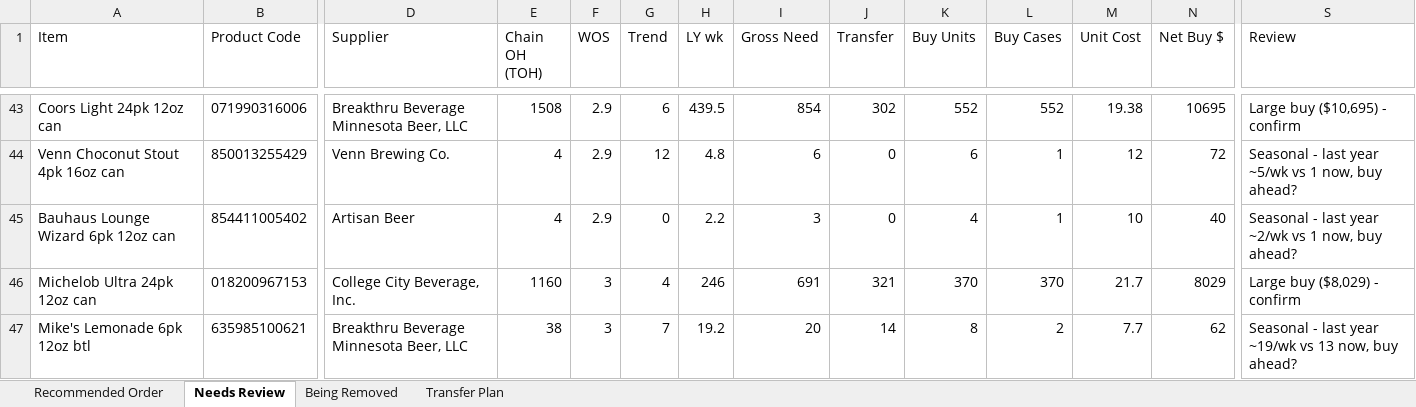
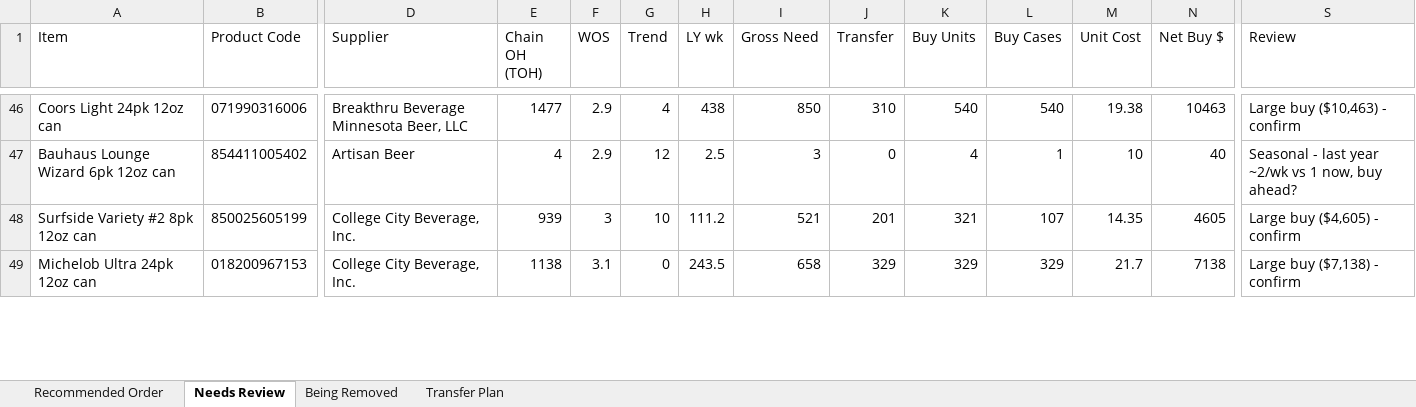
Before and after one commit to Akuklok/thc-dashboard, an Excel workbook: data/Beer Recommended Order.xlsx, sheet Needs Review, drawn as a sheet; only a part is shown, gaps mark what is left out; values as stored, in another font and other column widths than the file's, no borders; removed rows and columns are numbered as before the commit, all else as after; rows hold the shown columns only; the diff covers the shown part only; the diff names each change by its address in the sheet, - before the commit and + after, or states it on an @@ line.

Commit message:
auto-update Beer Recommended Order.xlsx

```diff
--- a/data/Beer Recommended Order.xlsx (sheet Needs Review)
+++ b/data/Beer Recommended Order.xlsx (sheet Needs Review)
-E46 (Chain OH (TOH)): 1508
+E46 (Chain OH (TOH)): 1477
-G46 (Trend): 6
+G46 (Trend): 4
-H46 (LY wk): 439.5
+H46 (LY wk): 438
-I46 (Gross Need): 854
+I46 (Gross Need): 850
-J46 (Transfer): 302
+J46 (Transfer): 310
-K46 (Buy Units): 552
+K46 (Buy Units): 540
-L46 (Buy Cases): 552
+L46 (Buy Cases): 540
-N46 (Net Buy $): 10695
+N46 (Net Buy $): 10463
-S46 (Review): Large buy ($10,695) - confirm
+S46 (Review): Large buy ($10,463) - confirm
-row 44: Venn Choconut Stout 4pk 16oz can | 850013255429 | Venn Brewing Co. | 4 | 2.9 | 12 | 4.8 | 6 | 0 | 6 | 1 | 12 | 72 | Seasonal - last year ~5/wk vs 1 now, buy ahead?
-G47 (Trend): 0
+G47 (Trend): 12
-H47 (LY wk): 2.2
+H47 (LY wk): 2.5
+row 48: Surfside Variety #2 8pk 12oz can | 850025605199 | College City Beverage, Inc. | 939 | 3 | 10 | 111.2 | 521 | 201 | 321 | 107 | 14.35 | 4605 | Large buy ($4,605) - confirm
-E49 (Chain OH (TOH)): 1160
+E49 (Chain OH (TOH)): 1138
-F49 (WOS): 3
+F49 (WOS): 3.1
-G49 (Trend): 4
+G49 (Trend): 0
-H49 (LY wk): 246
+H49 (LY wk): 243.5
-I49 (Gross Need): 691
+I49 (Gross Need): 658
-J49 (Transfer): 321
+J49 (Transfer): 329
-K49 (Buy Units): 370
+K49 (Buy Units): 329
-L49 (Buy Cases): 370
+L49 (Buy Cases): 329
-N49 (Net Buy $): 8029
+N49 (Net Buy $): 7138
-S49 (Review): Large buy ($8,029) - confirm
+S49 (Review): Large buy ($7,138) - confirm
-row 47: Mike's Lemonade 6pk 12oz btl | 635985100621 | Breakthru Beverage Minnesota Beer, LLC | 38 | 3 | 7 | 19.2 | 20 | 14 | 8 | 2 | 7.7 | 62 | Seasonal - last year ~19/wk vs 13 now, buy ahead?
```
Also changed, not shown: 12 added rows, 10 removed rows and 103 edited cells elsewhere in this sheet, sheet Transfer Plan, sheet Recommended Order, sheet Being Removed.
